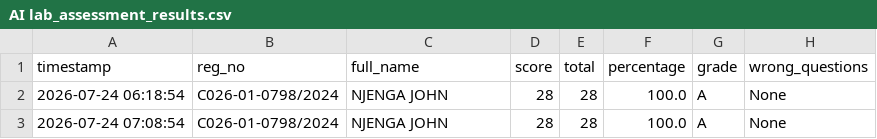
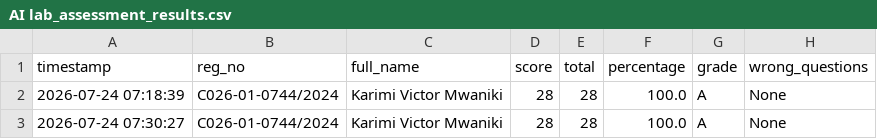
Before and after one commit to sirrom/3rd-year-assignment-, a CSV file: lab_kMeans/AI lab_assessment_results.csv, drawn as a sheet; only a part is shown; the diff names each change by its address in the sheet, - before the commit and + after, or states it on an @@ line.

Commit message:
Update AI lab_assessment_results.csv

```diff
--- a/lab_kMeans/AI lab_assessment_results.csv
+++ b/lab_kMeans/AI lab_assessment_results.csv
-A2 (timestamp): 2026-07-24 06:18:54
+A2 (timestamp): 2026-07-24 07:18:39
-B2:B3 (reg_no): C026-01-0798/2024
+B2:B3 (reg_no): C026-01-0744/2024
-C2:C3 (full_name): NJENGA JOHN
+C2:C3 (full_name): Karimi Victor Mwaniki
-A3 (timestamp): 2026-07-24 07:08:54
+A3 (timestamp): 2026-07-24 07:30:27
```
